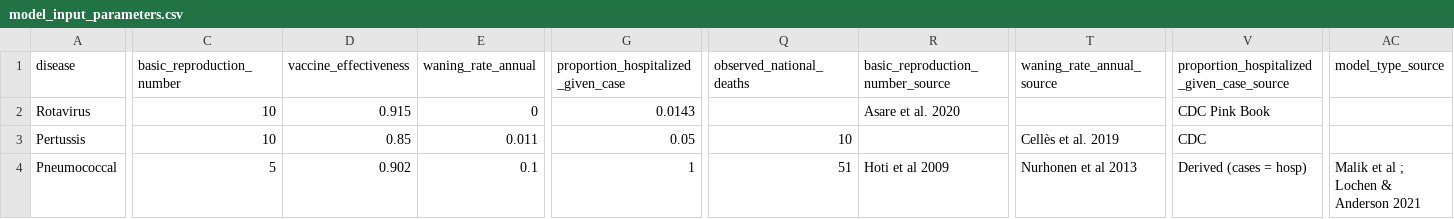
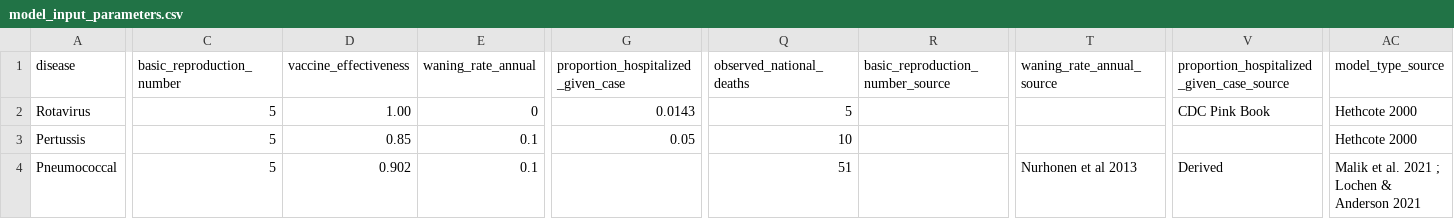
Before and after one commit to CIDMATH/vax-impact-map-r, a CSV file: data-raw/csv/model_input_parameters.csv, drawn as a sheet; only a part is shown, gaps mark what is left out; the diff covers the shown part only; the diff names each change by its address in the sheet, - before the commit and + after, or states it on an @@ line.

Commit message:
Update model input parameters

```diff
--- a/data-raw/csv/model_input_parameters.csv
+++ b/data-raw/csv/model_input_parameters.csv
-C2:C3 (basic_reproduction_number): 10
+C2:C3 (basic_reproduction_number): 5
-D2 (vaccine_effectiveness): 0.915
+D2 (vaccine_effectiveness): 1.00
-Q2 (observed_national_deaths): (empty)
+Q2 (observed_national_deaths): 5
-R2 (basic_reproduction_number_source): Asare et al. 2020
+R2 (basic_reproduction_number_source): (empty)
-AC2:AC3 (model_type_source): (empty)
+AC2:AC3 (model_type_source): Hethcote 2000
-E3 (waning_rate_annual): 0.011
+E3 (waning_rate_annual): 0.1
-T3 (waning_rate_annual_source): Cellès et al. 2019
+T3 (waning_rate_annual_source): (empty)
-V3: CDC
+V3: (empty)
-G4: 1
+G4: (empty)
-R4 (basic_reproduction_number_source): Hoti et al 2009
+R4 (basic_reproduction_number_source): (empty)
-V4: Derived (cases = hosp)
+V4: Derived
-AC4 (model_type_source): Malik et al ; Lochen & Anderson 2021
+AC4 (model_type_source): Malik et al. 2021 ; Lochen & Anderson 2021
```
Also changed, not shown: 5 edited cells elsewhere in this file.
